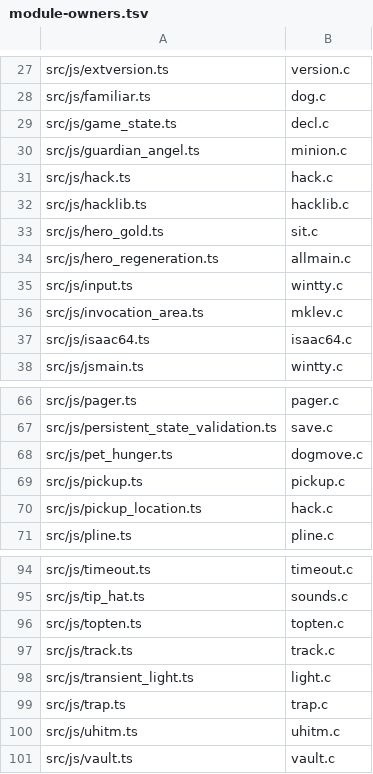
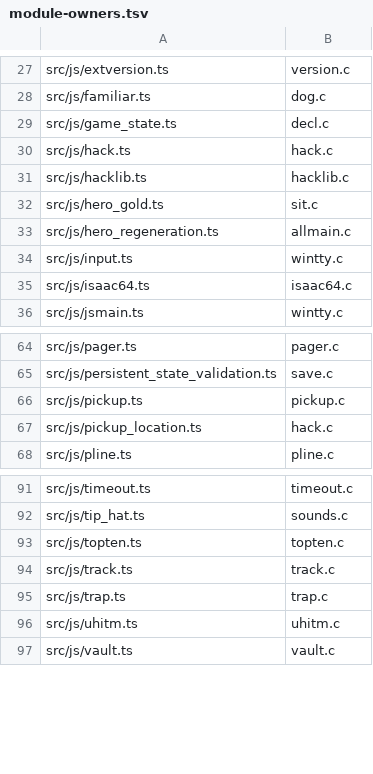
Before and after one commit to daoa0601/teleport-contest, a TSV file: docs/ledger/module-owners.tsv, drawn as a sheet; only a part is shown, gaps mark what is left out; the diff names each change by its address in the sheet, - before the commit and + after, or states it on an @@ line.

Commit message:
Update ledgers for the small-module folds
module-owners.tsv regenerated with --write-ledger: demon_talk.ts (via
minion.ts/monmove.ts), guardian_angel.ts, pet_hunger.ts,
invocation_area.ts, and transient_light.ts drop out; no surviving module
gained a second owner. rng-callsites.tsv rows for demandDemonBribe,
gainGuardianAngel, and loseGuardianAngel now name src/js/minion.ts.
c-edges-justified.tsv notes repoint to the functions' new homes.

```diff
--- a/docs/ledger/module-owners.tsv
+++ b/docs/ledger/module-owners.tsv
-row 30: src/js/guardian_angel.ts | minion.c
-row 36: src/js/invocation_area.ts | mklev.c
-row 68: src/js/pet_hunger.ts | dogmove.c
-row 98: src/js/transient_light.ts | light.c
```
Also changed, not shown: docs/ledger/c-edges-justified.tsv, docs/ledger/rng-callsites.tsv.
